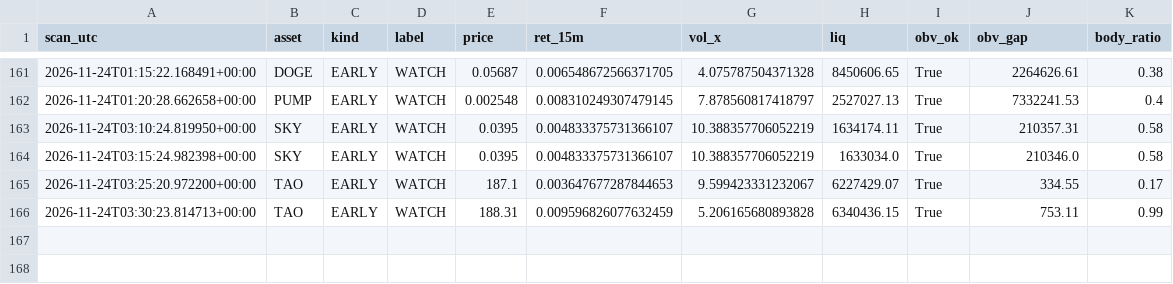
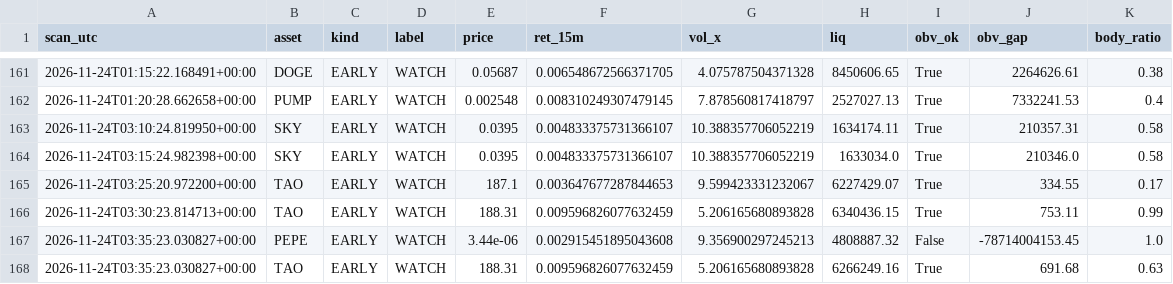
Before and after one commit to allenhuguley-glitch/cscan, a CSV file: early_checks_log.csv, drawn as a sheet; only a part is shown, gaps mark what is left out.

```diff
--- a/early_checks_log.csv
+++ b/early_checks_log.csv
@@ -166 +166,3 @@ scan_utc,asset,kind,label,price,ret_15m,vol_x,liq,obv_ok,obv_gap,body_ratio
 2026-11-24T03:30:23.814713+00:00,TAO,EARLY,WATCH,188.31,0.009596826077632459,5.206165680893828,6340436.15,True,753.11,0.99
+2026-11-24T03:35:23.030827+00:00,PEPE,EARLY,WATCH,3.44e-06,0.002915451895043608,9.356900297245213,4808887.32,False,-78714004153.45,1.0
+2026-11-24T03:35:23.030827+00:00,TAO,EARLY,WATCH,188.31,0.009596826077632459,5.206165680893828,6266249.16,True,691.68,0.63
```
Also changed, not shown: 6 other files.
